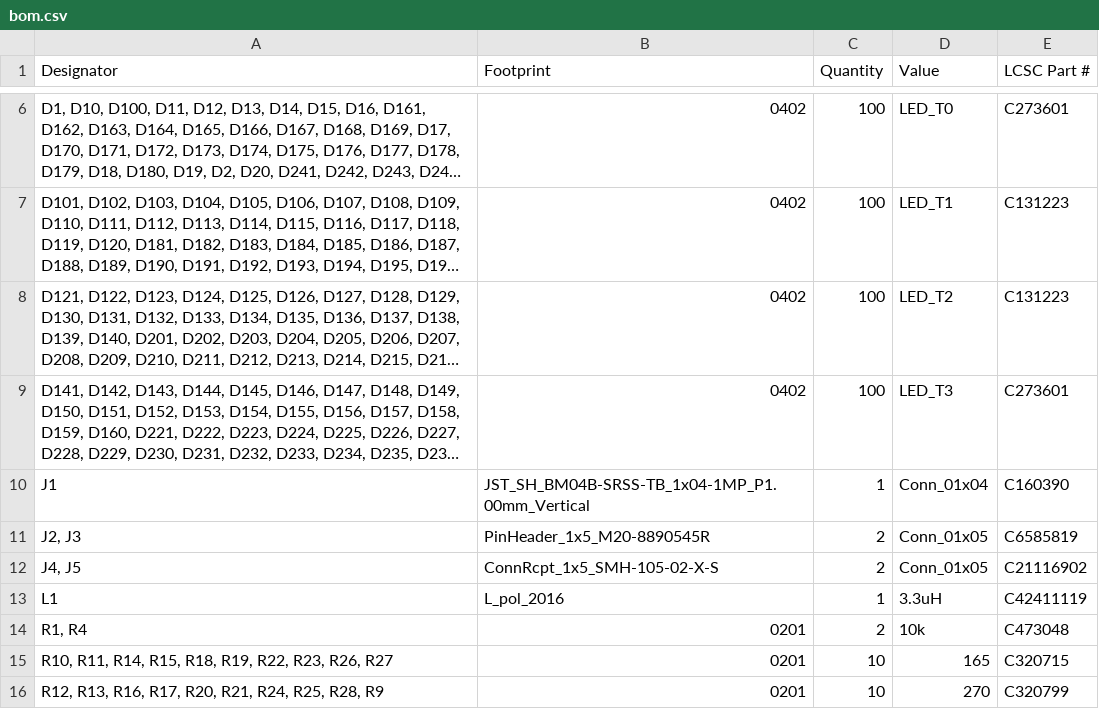
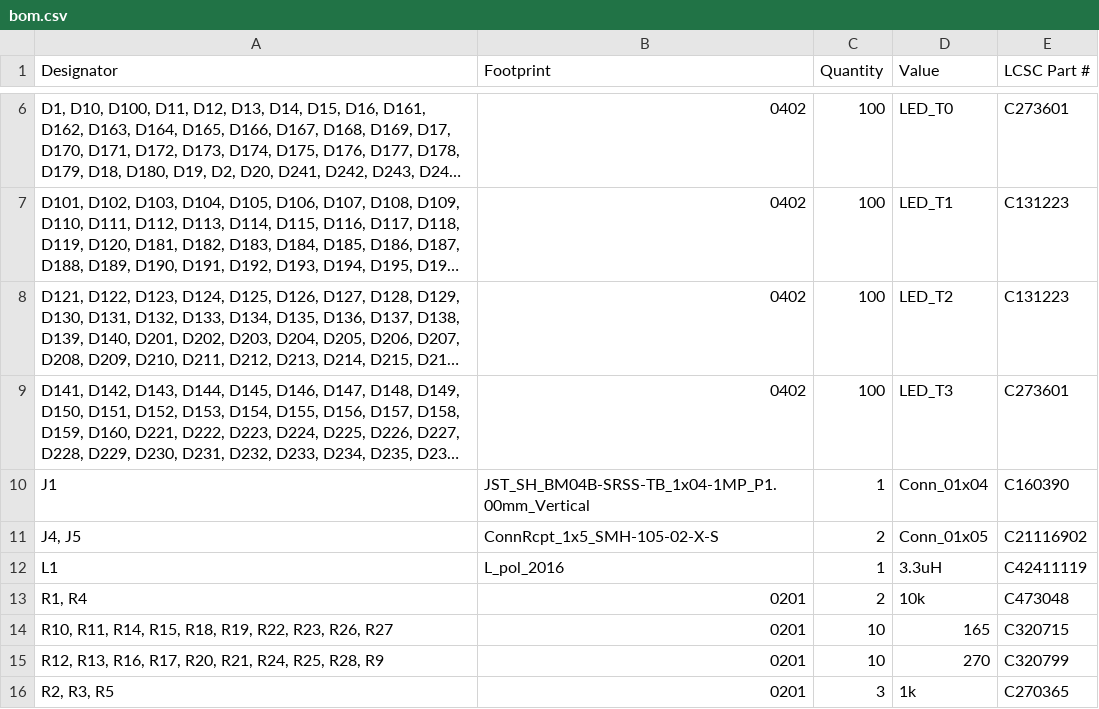
Before and after one commit to iorodeo/LED-Display_G6_Hardware_Panel, a CSV file: panel_rp2354_20x20_v0p1/production/bom.csv, drawn as a sheet; only a part is shown, gaps mark what is left out; the shorter side is filled out with more unchanged rows; long unchanged cells end in ….

```diff
--- a/panel_rp2354_20x20_v0p1/production/bom.csv
+++ b/panel_rp2354_20x20_v0p1/production/bom.csv
@@ -10,3 +10,2 @@
 J1,JST_SH_BM04B-SRSS-TB_1x04-1MP_P1.00mm_Vertical,1,Conn_01x04,C160390
-"J2, J3",PinHeader_1x5_M20-8890545R,2,Conn_01x05,C6585819
 "J4, J5",ConnRcpt_1x5_SMH-105-02-X-S,2,Conn_01x05,C21116902
```
Also changed, not shown: panel_rp2354_20x20_v0p1/production/positions.csv, 16 other files.
